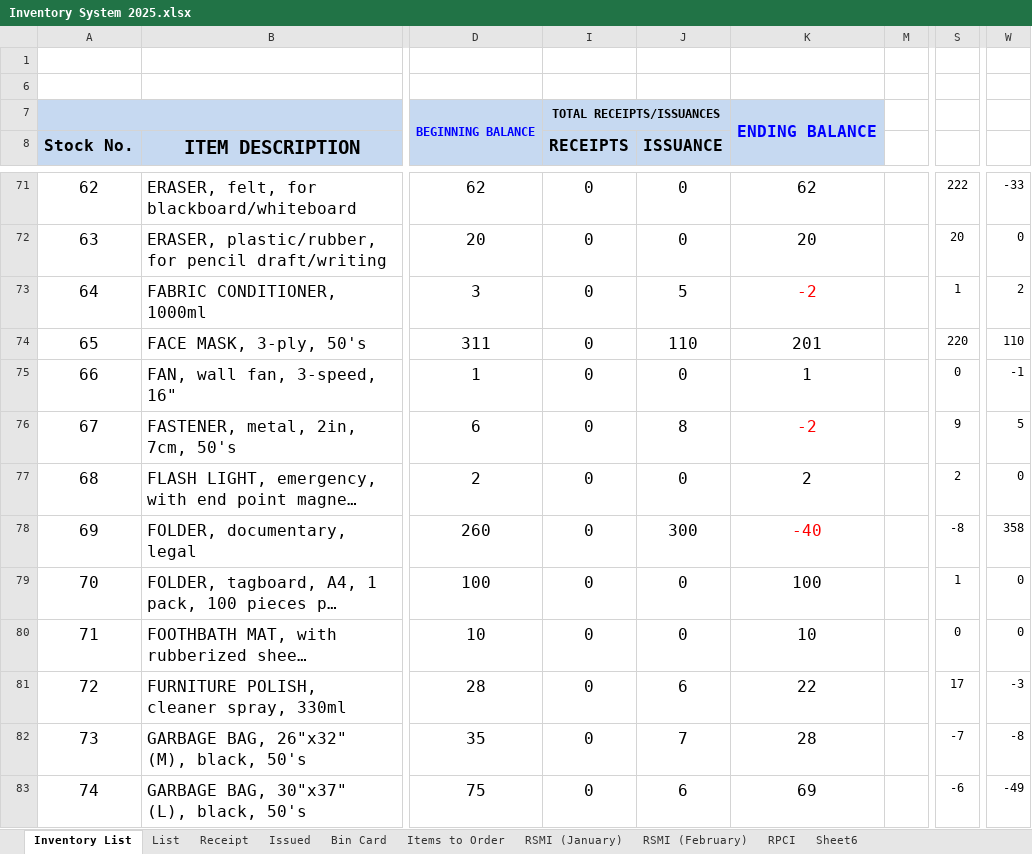
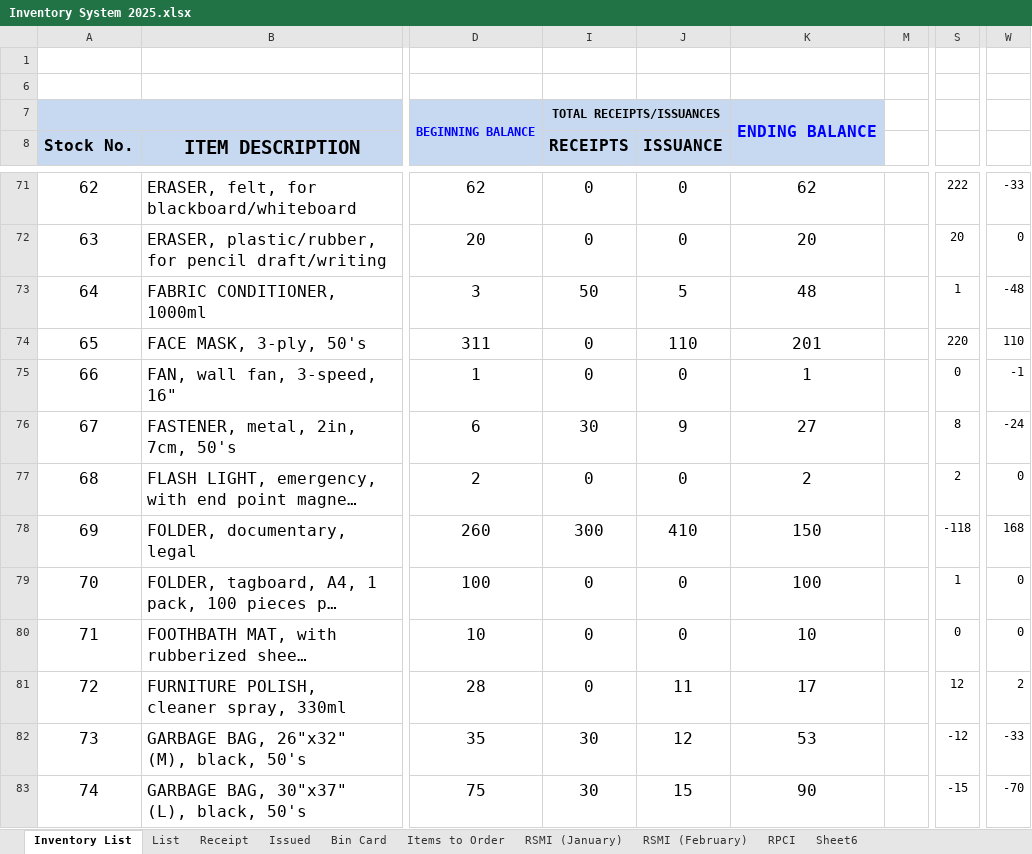
Before and after one commit to JordanFontanilla/PRC-IMS, an Excel workbook: Inventory System 2025.xlsx, sheet Inventory List, drawn as a sheet; only a part is shown, gaps mark what is left out; long unchanged cells end in …; values as stored, in another font and other column widths than the file's, no borders; table styles not drawn; the diff covers the shown part only; the diff names each change by its address in the sheet, - before the commit and + after, or states it on an @@ line.

```diff
--- a/Inventory System 2025.xlsx (sheet Inventory List)
+++ b/Inventory System 2025.xlsx (sheet Inventory List)
-I73 (RECEIPTS): 0
+I73 (RECEIPTS): 50
-K73: -2
+K73: 48
-K73 text colour: #FF0000
+K73 text colour: black
-W73: 2
+W73: -48
-I76 (RECEIPTS): 0
+I76 (RECEIPTS): 30
-J76 (ISSUANCE): 8
+J76 (ISSUANCE): 9
-K76: -2
+K76: 27
-K76 text colour: #FF0000
+K76 text colour: black
-S76: 9
+S76: 8
-W76: 5
+W76: -24
-I78 (RECEIPTS): 0
+I78 (RECEIPTS): 300
-J78 (ISSUANCE): 300
+J78 (ISSUANCE): 410
-K78: -40
+K78: 150
-K78 text colour: #FF0000
+K78 text colour: black
-S78: -8
+S78: -118
-W78: 358
+W78: 168
-J81 (ISSUANCE): 6
+J81 (ISSUANCE): 11
-K81: 22
+K81: 17
-S81: 17
+S81: 12
-W81: -3
+W81: 2
-I82:I83 (RECEIPTS): 0
+I82:I83 (RECEIPTS): 30
-J82 (ISSUANCE): 7
+J82 (ISSUANCE): 12
-K82: 28
+K82: 53
-S82: -7
+S82: -12
-W82: -8
+W82: -33
-J83 (ISSUANCE): 6
+J83 (ISSUANCE): 15
-K83: 69
+K83: 90
-S83: -6
+S83: -15
-W83: -49
+W83: -70
```
Also changed, not shown: 415 edited cells and cell formats elsewhere in this sheet, sheet For Importing, sheet List, sheet RSMI (February), sheet RSMI (January), 15 other files.
